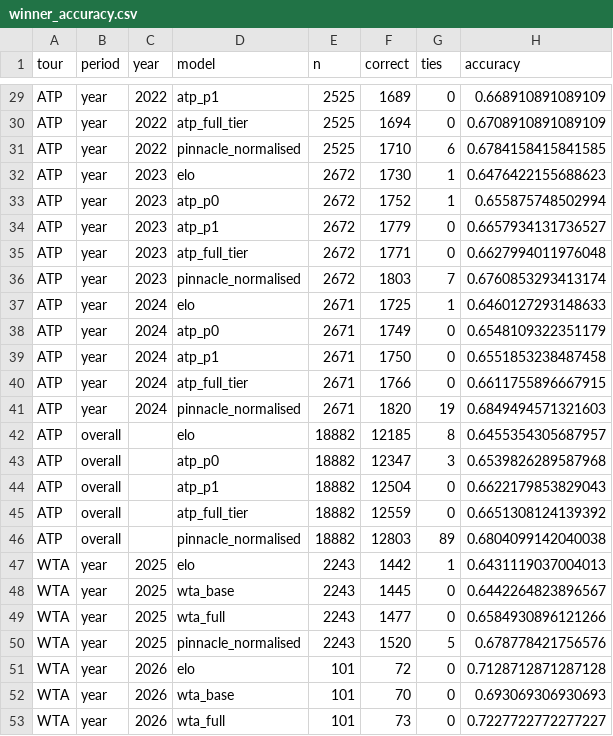
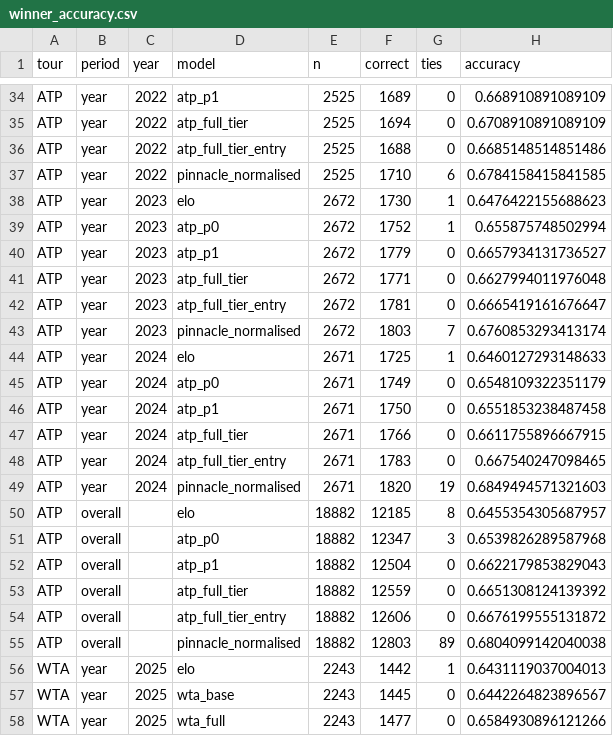
Before and after one commit to riddlejack/Alcaraz, a CSV file: docs/winner_accuracy.csv, drawn as a sheet; only a part is shown, gaps mark what is left out; the shorter side is filled out with more unchanged rows; the diff covers the shown part only; the diff names each change by its address in the sheet, - before the commit and + after, or states it on an @@ line.

```diff
--- a/docs/winner_accuracy.csv
+++ b/docs/winner_accuracy.csv
+row 36: ATP | year | 2022 | atp_full_tier_entry | 2525 | 1688 | 0 | 0.6685148514851486
+row 42: ATP | year | 2023 | atp_full_tier_entry | 2672 | 1781 | 0 | 0.6665419161676647
+row 48: ATP | year | 2024 | atp_full_tier_entry | 2671 | 1783 | 0 | 0.667540247098465
+row 54: ATP | overall |  | atp_full_tier_entry | 18882 | 12606 | 0 | 0.6676199555131872
```
Also changed, not shown: 5 added rows elsewhere in this file, docs/ladder.csv, 15 other files.
